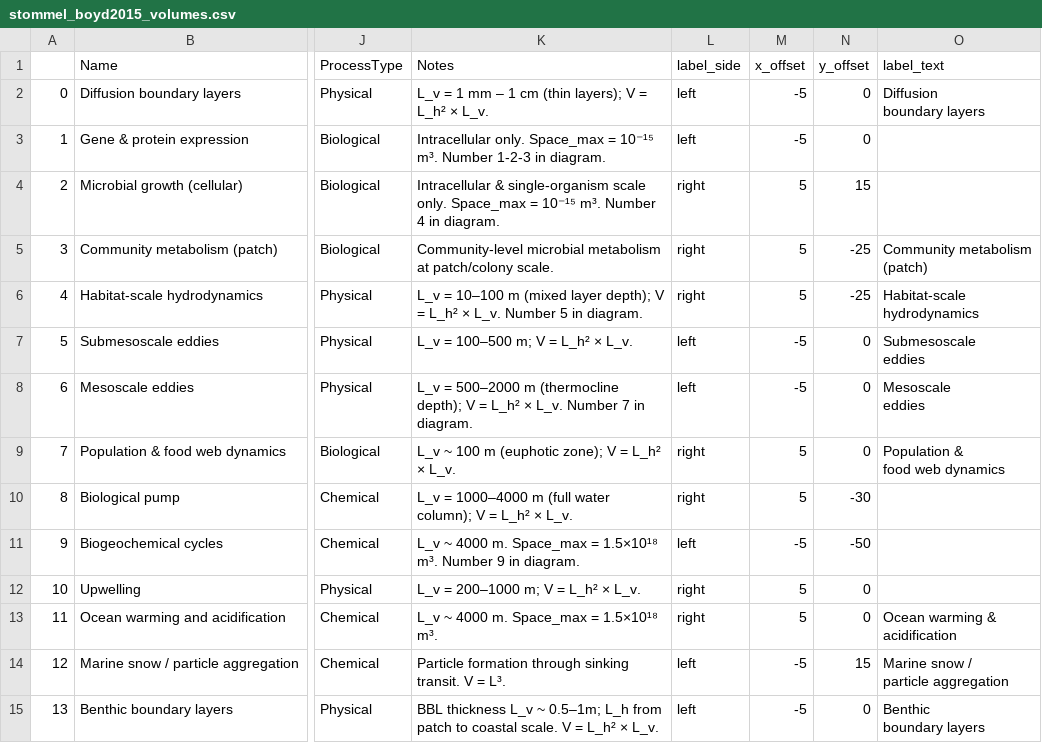
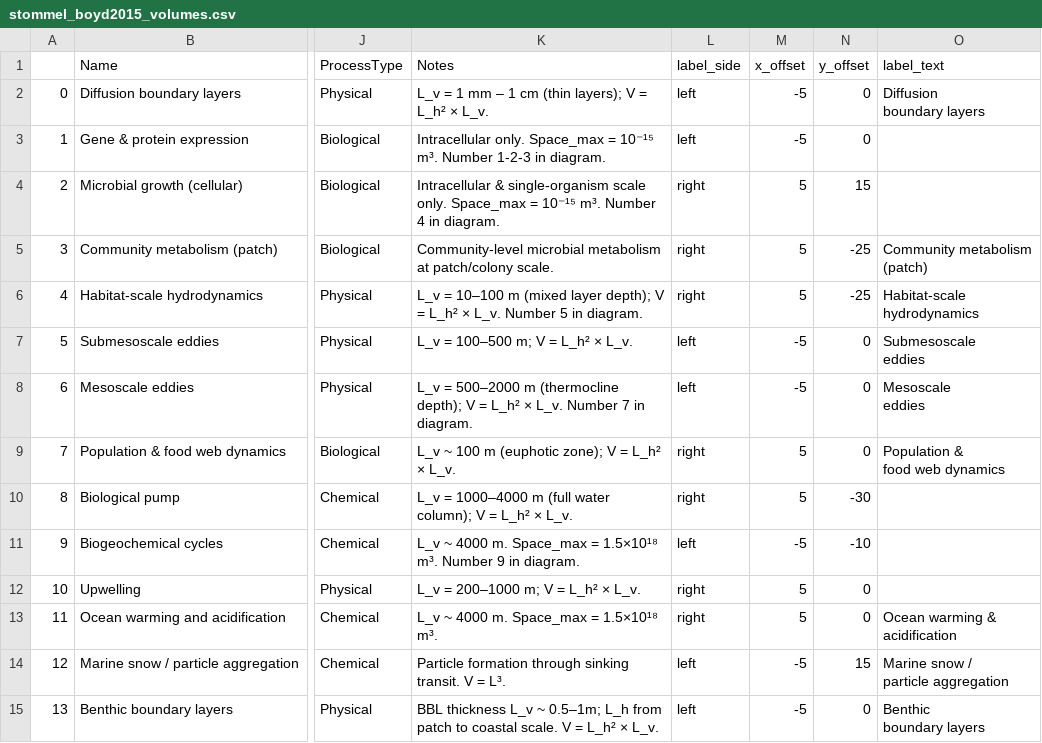
Before and after one commit to MDunitz/timeSpace, a CSV file: data/datasets/stommel_boyd2015_volumes.csv, drawn as a sheet; only a part is shown, gaps mark what is left out; the diff names each change by its address in the sheet, - before the commit and + after, or states it on an @@ line.

Commit message:
Biogeochemical cycles y_offset -50 → -10 (move label closer to glyph)

```diff
--- a/data/datasets/stommel_boyd2015_volumes.csv
+++ b/data/datasets/stommel_boyd2015_volumes.csv
-N11 (y_offset): -50
+N11 (y_offset): -10
```
